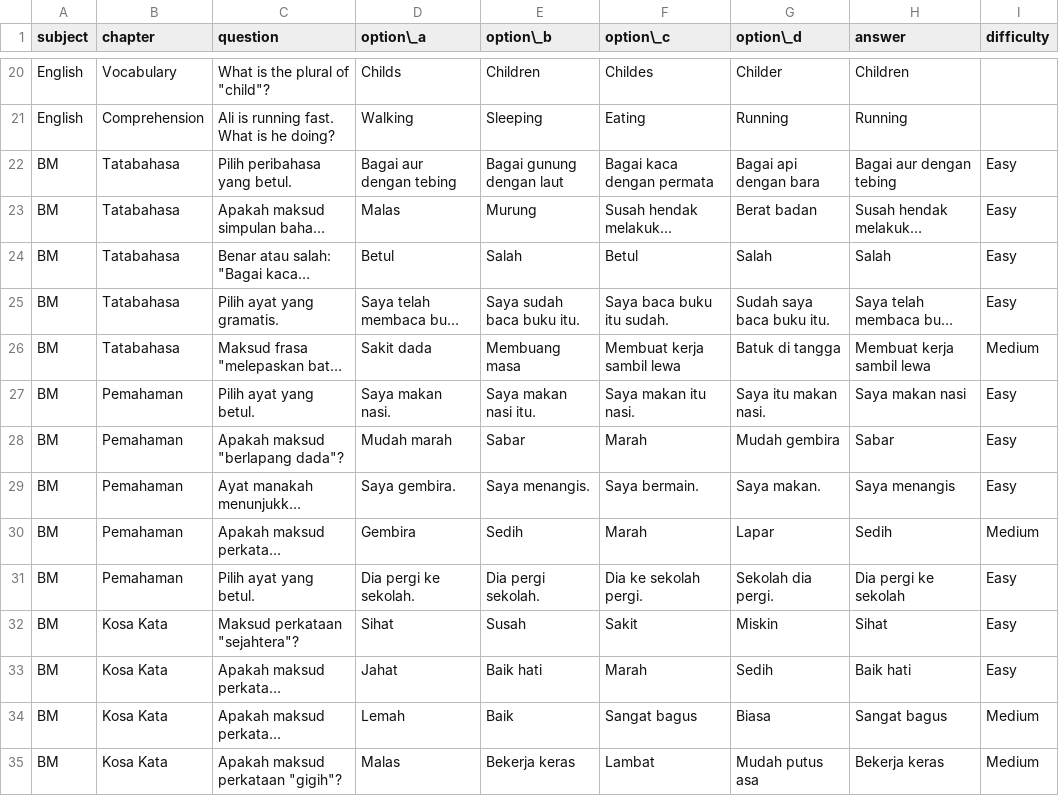
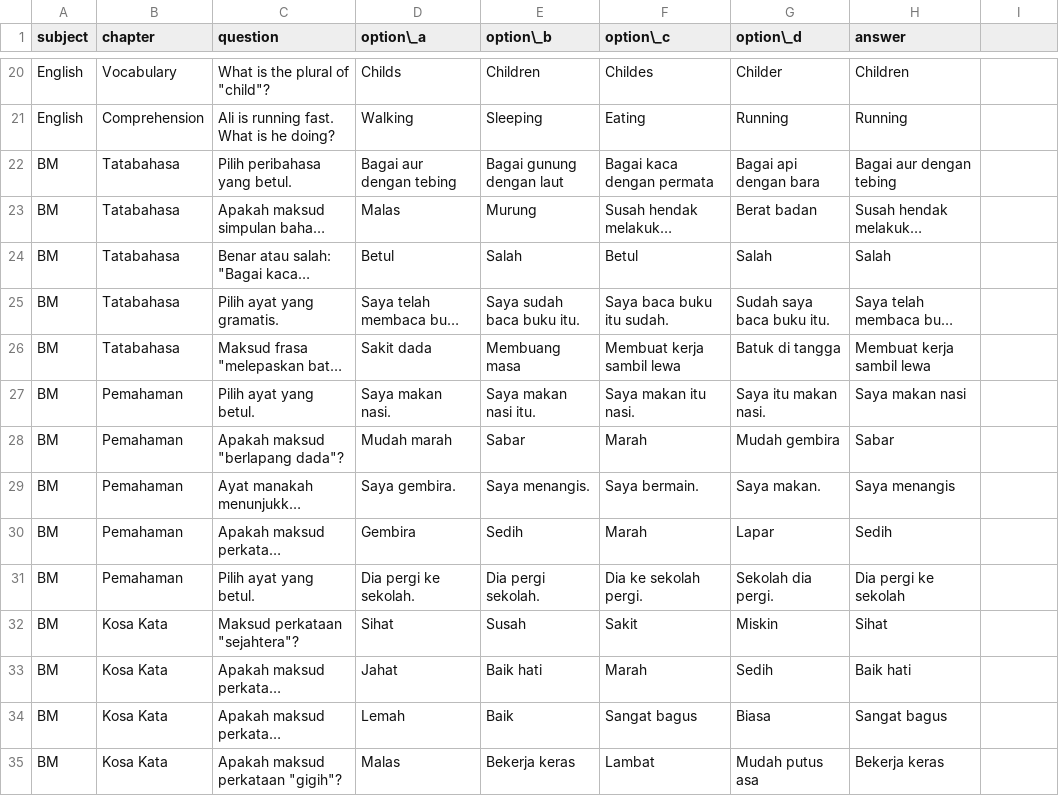
Before and after one commit to amiiruki/quiz_anak, a CSV file: questions_tahun3.csv, drawn as a sheet; only a part is shown, gaps mark what is left out; long unchanged cells end in …; the diff covers the shown part only; the diff names each change by its address in the sheet, - before the commit and + after, or states it on an @@ line.

Commit message:
questions_tahun3.csv

```diff
--- a/questions_tahun3.csv
+++ b/questions_tahun3.csv
-I1: difficulty
+I1: (empty)
-I22:I25: Easy
+I22:I25: (empty)
-I26: Medium
+I26: (empty)
-I27:I29: Easy
+I27:I29: (empty)
-I30: Medium
+I30: (empty)
-I31:I33: Easy
+I31:I33: (empty)
-I34:I35: Medium
+I34:I35: (empty)
```
Also changed, not shown: 49 edited cells elsewhere in this file.
